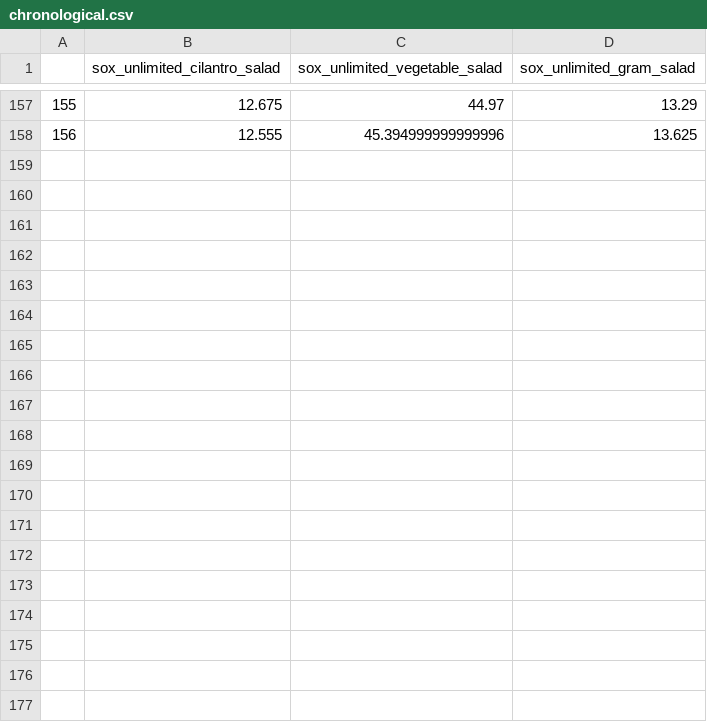
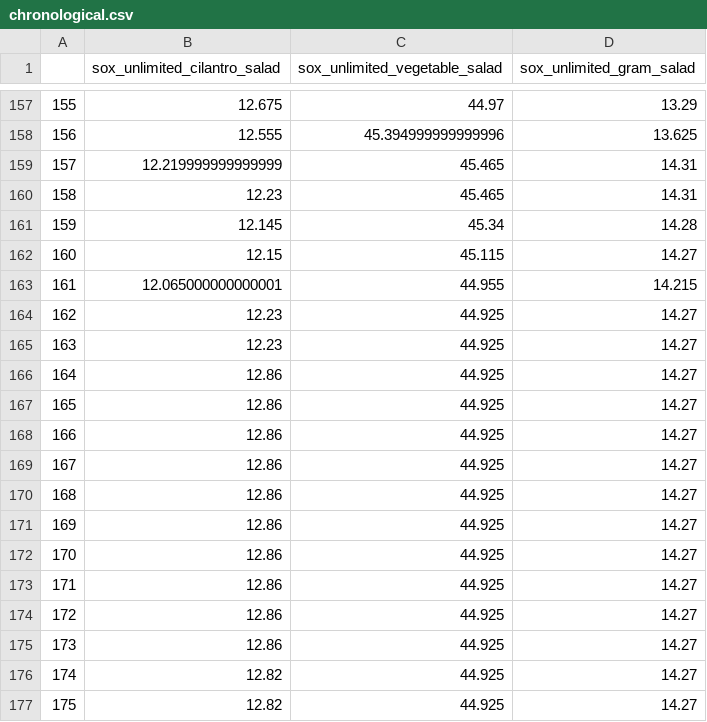
Before and after one commit to EricZLou/microactors-causality, a CSV file: data/sox_unlimited_vegetable_salad/chronological.csv, drawn as a sheet; only a part is shown, gaps mark what is left out.

```diff
--- a/data/sox_unlimited_vegetable_salad/chronological.csv
+++ b/data/sox_unlimited_vegetable_salad/chronological.csv
@@ -158 +158,20 @@
 156,12.555,45.394999999999996,13.625
+157,12.219999999999999,45.465,14.31
+158,12.23,45.465,14.31
+159,12.145,45.34,14.28
+160,12.15,45.115,14.27
+161,12.065000000000001,44.955,14.215
+162,12.23,44.925,14.27
+163,12.23,44.925,14.27
+164,12.86,44.925,14.27
+165,12.86,44.925,14.27
+166,12.86,44.925,14.27
+167,12.86,44.925,14.27
+168,12.86,44.925,14.27
+169,12.86,44.925,14.27
+170,12.86,44.925,14.27
+171,12.86,44.925,14.27
+172,12.86,44.925,14.27
+173,12.86,44.925,14.27
+174,12.82,44.925,14.27
+175,12.82,44.925,14.27
```
Also changed, not shown: data/c5_cardano/chronological.csv, data/emojitracker-twitter-kissing_cat_face_with_closed_eyes/chronological.csv, 53 other files.
